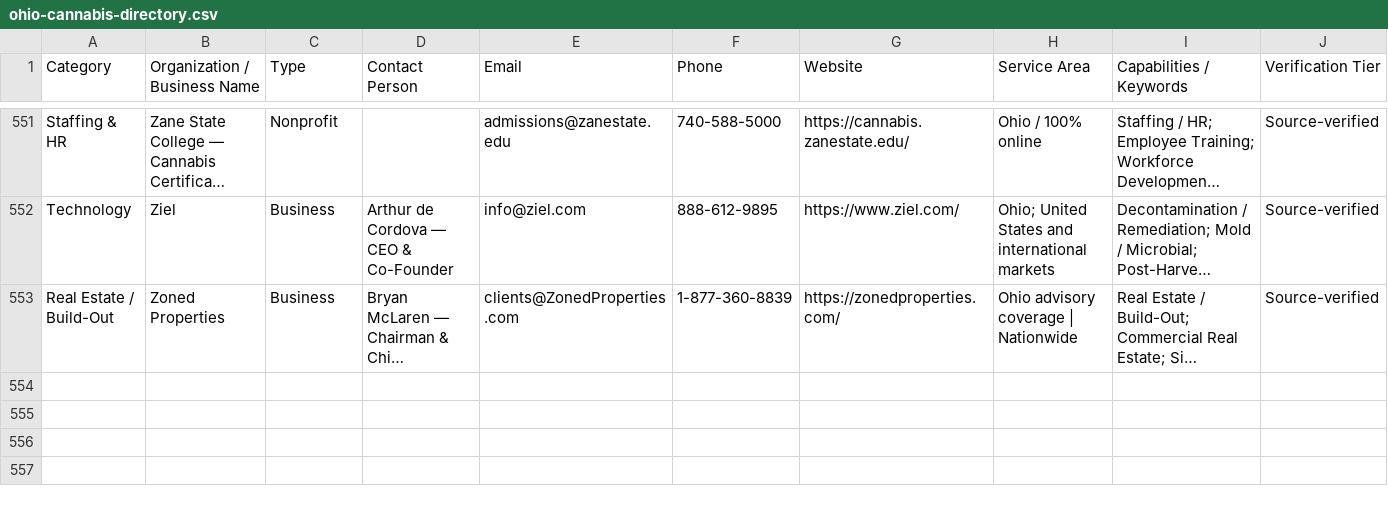
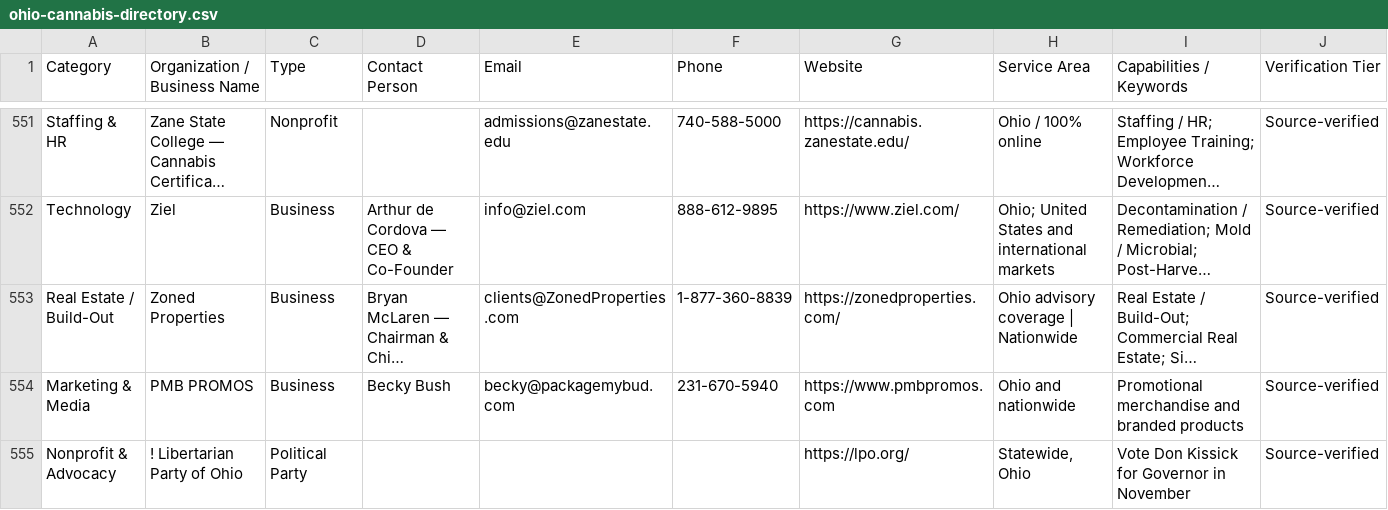
Before and after one commit to travisvought-byte/ohio-cannabis-directory, a CSV file: ohio-cannabis-directory.csv, drawn as a sheet; only a part is shown, gaps mark what is left out; long unchanged cells end in …; rows hold the shown columns only; the diff covers the shown part only; the diff names each change by its address in the sheet, - before the commit and + after, or states it on an @@ line.

```diff
--- a/ohio-cannabis-directory.csv
+++ b/ohio-cannabis-directory.csv
+row 554: Marketing & Media | PMB PROMOS | Business | Becky Bush | becky@packagemybud.com | 231-670-5940 | https://www.pmbpromos.com | Ohio and nationwide | Promotional merchandise and branded products | Source-verified
+row 555: Nonprofit & Advocacy | ! Libertarian Party of Ohio | Political Party |  |  |  | https://lpo.org/ | Statewide, Ohio | Vote Don Kissick for Governor in November | Source-verified
```
Also changed, not shown: 2 added rows and 26 edited cells elsewhere in this file, 5 other files.
